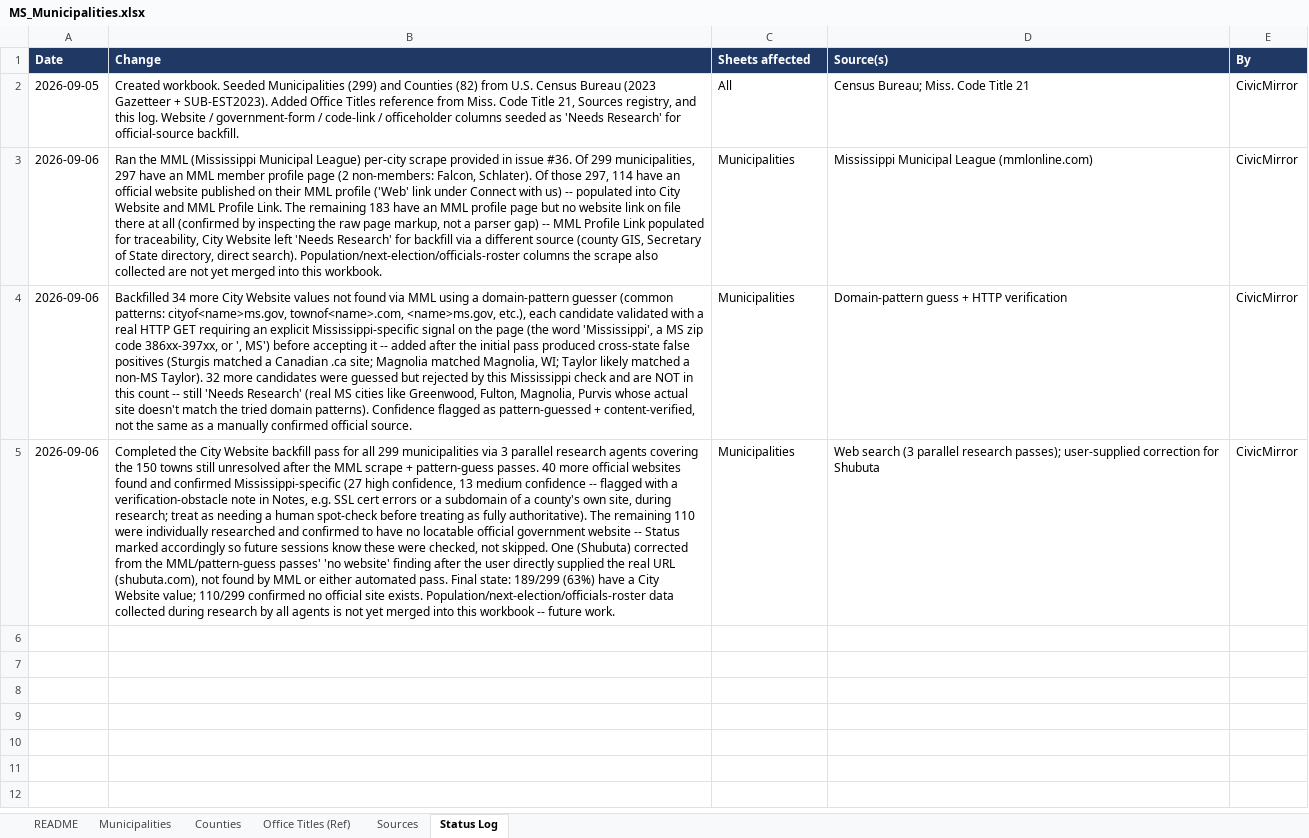
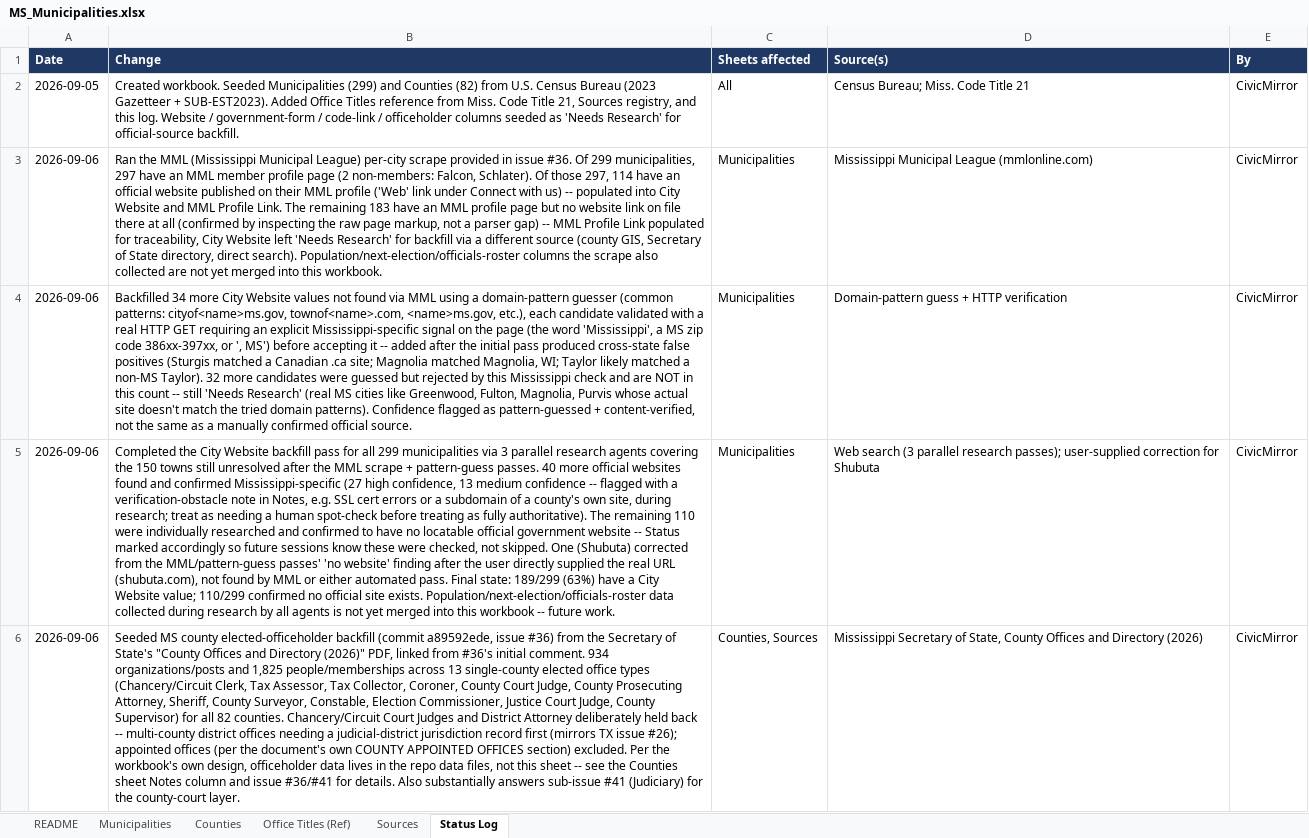
Before and after one commit to CivicMirror/Civic-Data, an Excel workbook: reference/MS Rolling Audit/MS_Municipalities.xlsx, sheet Status Log, drawn as a sheet; values as stored, in another font and other column widths than the file's, no borders; the diff names each change by its address in the sheet, - before the commit and + after, or states it on an @@ line.

```diff
--- a/reference/MS Rolling Audit/MS_Municipalities.xlsx (sheet Status Log)
+++ b/reference/MS Rolling Audit/MS_Municipalities.xlsx (sheet Status Log)
+row 6: 2026-09-06 | Seeded MS county elected-officeholder backfill (commit a89592ede, issue #36) from the Secretary of State's "County Offices and Directory (2026)" PDF, linked from #36's initial comment. 934 organizations/posts and 1,825 people/memberships across 13 single-county elected office types (Chancery/Circuit Clerk, Tax Assessor, Tax Collector, Coroner, County Court Judge, County Prosecuting Attorney, Sheriff, County Surveyor, Constable, Election Commissioner, Justice Court Judge, County Supervisor) for all 82 counties. Chancery/Circuit Court Judges and District Attorney deliberately held back -- multi-county district offices needing a judicial-district jurisdiction record first (mirrors TX issue #26); appointed offices (per the document's own COUNTY APPOINTED OFFICES section) excluded. Per the workbook's own design, officeholder data lives in the repo data files, not this sheet -- see the Counties sheet Notes column and issue #36/#41 for details. Also substantially answers sub-issue #41 (Judiciary) for the county-court layer. | Counties, Sources | Mississippi Secretary of State, County Offices and Directory (2026) | CivicMirror
```
Also changed, not shown: sheet Counties, sheet Sources, sheet README.
